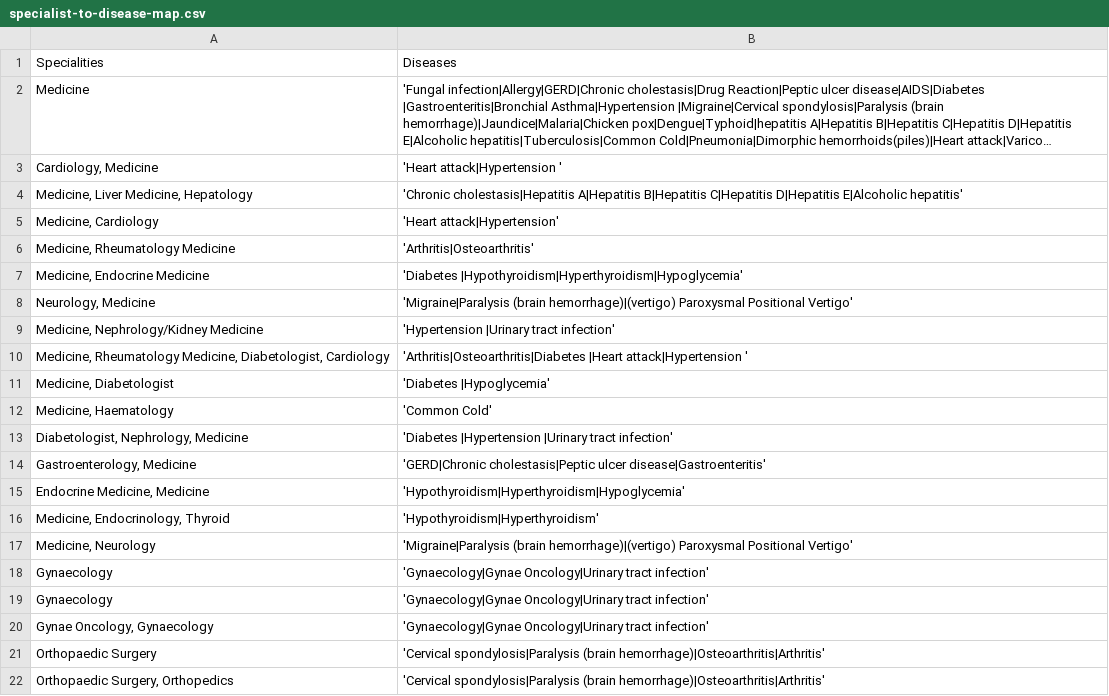
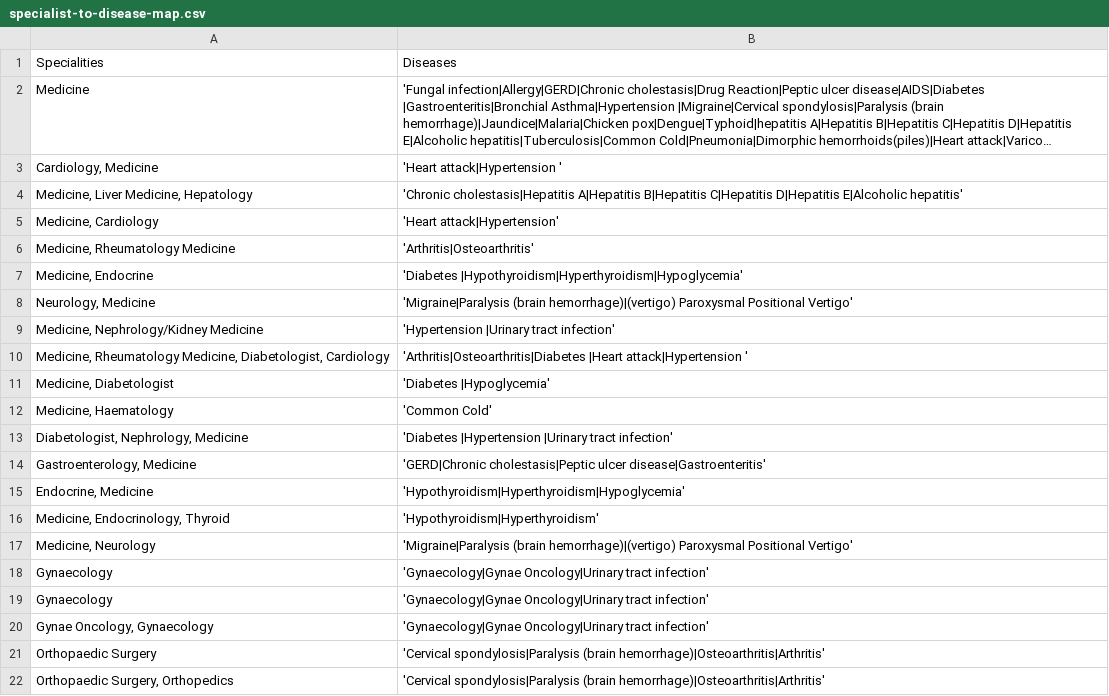
Before and after one commit to AbirAhmed72/MediMatch-Clinical-Symptom-Mapper-and-Specialist-Recommender, a CSV file: backend/datasets/specialist-to-disease-map.csv, drawn as a sheet; only a part is shown; long unchanged cells end in ….

```diff
--- a/backend/datasets/specialist-to-disease-map.csv
+++ b/backend/datasets/specialist-to-disease-map.csv
@@ -6,3 +6,3 @@ Specialities,Diseases
 "Medicine, Rheumatology Medicine",'Arthritis|Osteoarthritis'
-"Medicine, Endocrine Medicine",'Diabetes |Hypothyroidism|Hyperthyroidism|Hypoglycemia'
+"Medicine, Endocrine",'Diabetes |Hypothyroidism|Hyperthyroidism|Hypoglycemia'
 "Neurology, Medicine",'Migraine|Paralysis (brain hemorrhage)|(vertigo) Paroxysmal Positional Vertigo'
@@ -14,3 +14,3 @@ Specialities,Diseases
 "Gastroenterology, Medicine",'GERD|Chronic cholestasis|Peptic ulcer disease|Gastroenteritis'
-"Endocrine Medicine, Medicine",'Hypothyroidism|Hyperthyroidism|Hypoglycemia'
+"Endocrine, Medicine",'Hypothyroidism|Hyperthyroidism|Hypoglycemia'
 "Medicine, Endocrinology, Thyroid",'Hypothyroidism|Hyperthyroidism'
```
Also changed, not shown: 5 other files.
